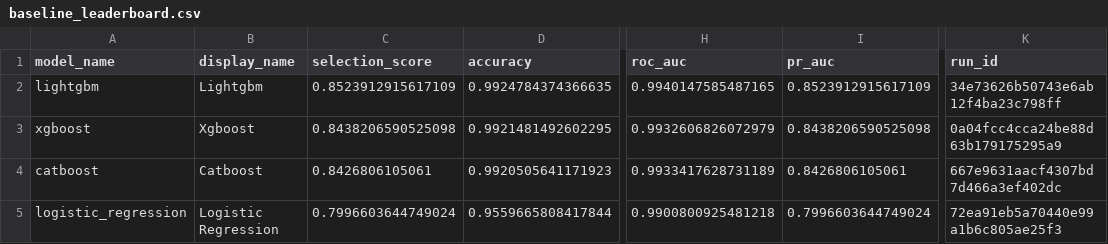
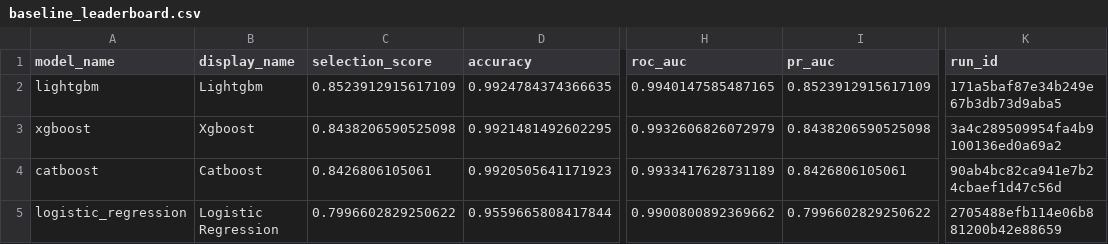
Before and after one commit to huyvietbui1806/mlops-project, a CSV file: reports/training/baseline_leaderboard.csv, drawn as a sheet; only a part is shown, gaps mark what is left out; the diff names each change by its address in the sheet, - before the commit and + after, or states it on an @@ line.

```diff
--- a/reports/training/baseline_leaderboard.csv
+++ b/reports/training/baseline_leaderboard.csv
-K2 (run_id): 34e73626b50743e6ab12f4ba23c798ff
+K2 (run_id): 171a5baf87e34b249e67b3db73d9aba5
-K3 (run_id): 0a04fcc4cca24be88d63b179175295a9
+K3 (run_id): 3a4c289509954fa4b9100136ed0a69a2
-K4 (run_id): 667e9631aacf4307bd7d466a3ef402dc
+K4 (run_id): 90ab4bc82ca941e7b24cbaef1d47c56d
-C5 (selection_score): 0.7996603644749024
+C5 (selection_score): 0.7996602829250622
-H5 (roc_auc): 0.9900800925481218
+H5 (roc_auc): 0.9900800892369662
-I5 (pr_auc): 0.7996603644749024
+I5 (pr_auc): 0.7996602829250622
-K5 (run_id): 72ea91eb5a70440e99a1b6c805ae25f3
+K5 (run_id): 2705488efb114e06b881200b42e88659
```
Also changed, not shown: 4 other files.
